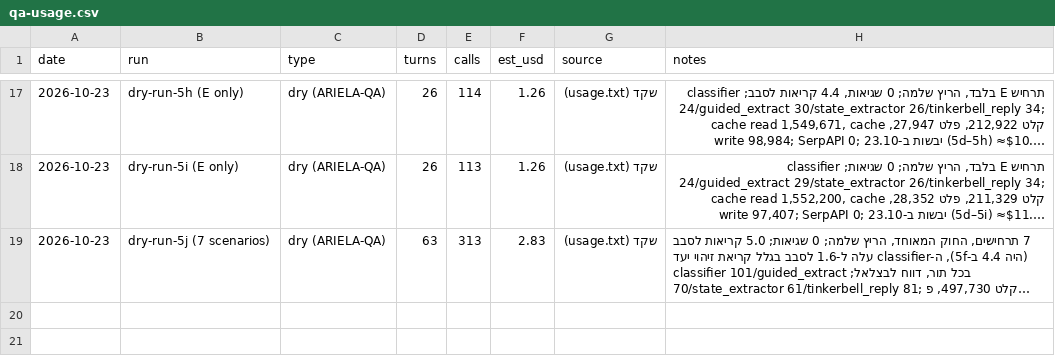
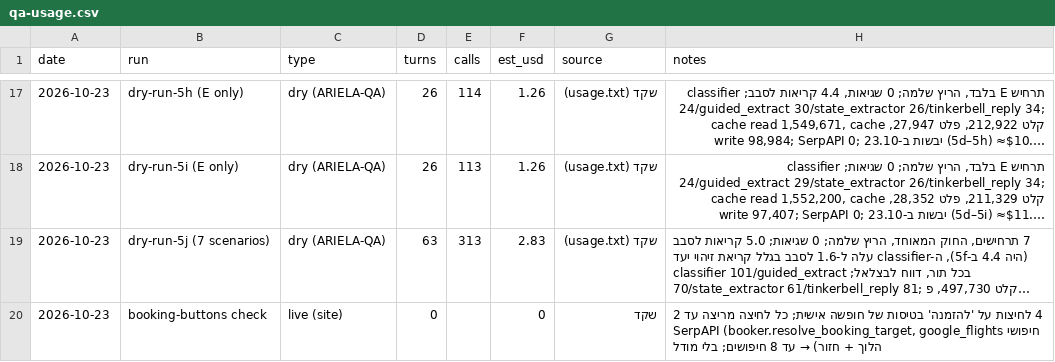
Before and after one commit to arielatours-cmd/ariela-travel-agent, a CSV file: finance/qa-usage.csv, drawn as a sheet; only a part is shown, gaps mark what is left out; long unchanged cells end in …; the diff names each change by its address in the sheet, - before the commit and + after, or states it on an @@ line.

```diff
--- a/finance/qa-usage.csv
+++ b/finance/qa-usage.csv
+row 20: 2026-10-23 | booking-buttons check | live (site) | 0 |  | 0 | שקד | 4 לחיצות על 'להזמנה' בטיסות של חופשה אישית; כל לחיצה מריצה עד 2 חיפושי SerpAPI (booker.resolve_booking_target, google_flights הלוך + חזור) → עד 8 חיפושים; בלי מודל
```
Also changed, not shown: 1 other file.
